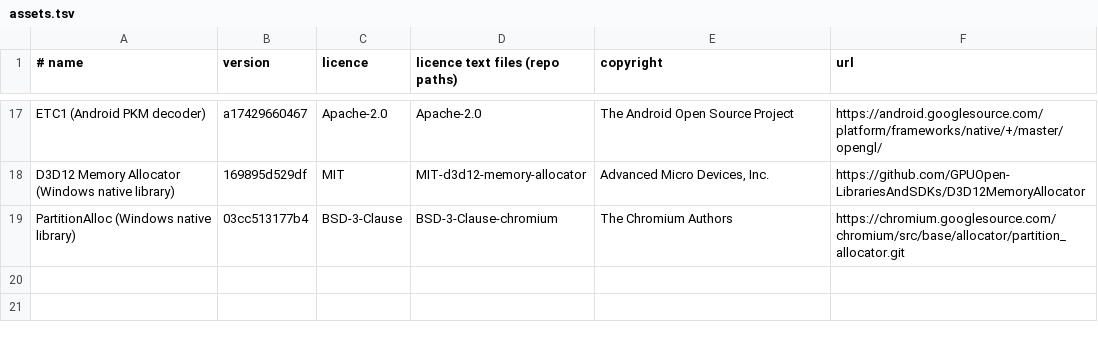
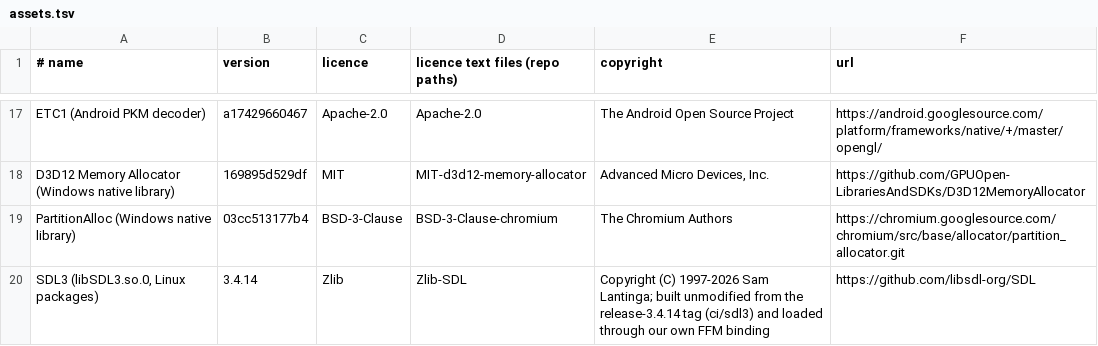
Before and after one commit to BarMal/Serenity, a TSV file: third-party/assets.tsv, drawn as a sheet; only a part is shown, gaps mark what is left out; the diff names each change by its address in the sheet, - before the commit and + after, or states it on an @@ line.

```diff
--- a/third-party/assets.tsv
+++ b/third-party/assets.tsv
+row 20: SDL3 (libSDL3.so.0, Linux packages) | 3.4.14 | Zlib | Zlib-SDL | Copyright (C) 1997-2026 Sam Lantinga; built unmodified from the release-3.4.14 tag (ci/sdl3) and loaded through our own FFM binding | https://github.com/libsdl-org/SDL
```
Also changed, not shown: 26 other files.
